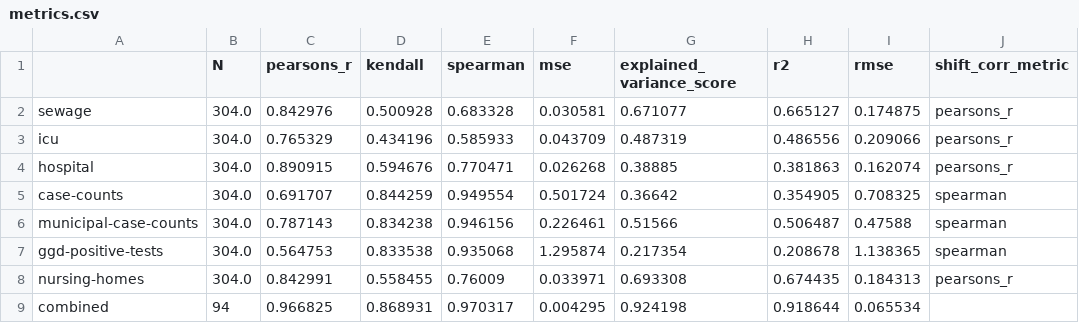
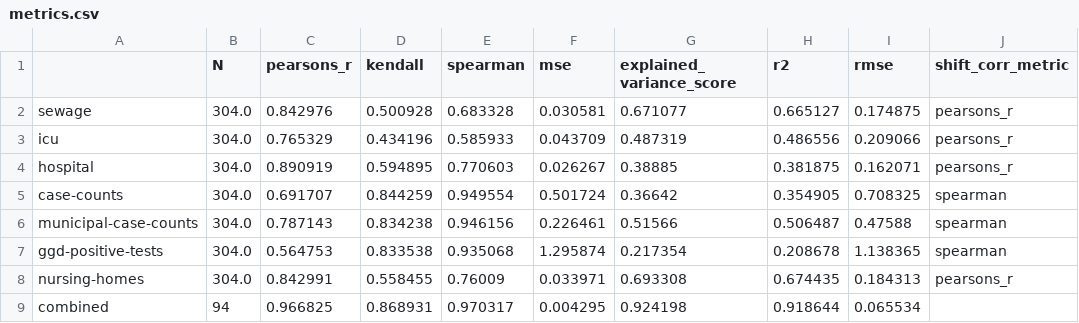
Before and after one commit to Sikerdebaard/r-estimates-nl, a CSV file: data/metrics.csv, drawn as a sheet; only a part is shown; the diff names each change by its address in the sheet, - before the commit and + after, or states it on an @@ line.

```diff
--- a/data/metrics.csv
+++ b/data/metrics.csv
-C4 (pearsons_r): 0.890915
+C4 (pearsons_r): 0.890919
-D4 (kendall): 0.594676
+D4 (kendall): 0.594895
-E4 (spearman): 0.770471
+E4 (spearman): 0.770603
-F4 (mse): 0.026268
+F4 (mse): 0.026267
-H4 (r2): 0.381863
+H4 (r2): 0.381875
-I4 (rmse): 0.162074
+I4 (rmse): 0.162071
```
Also changed, not shown: data/combo_metrics.csv, data/corr_hospital.csv, 3 other files.
